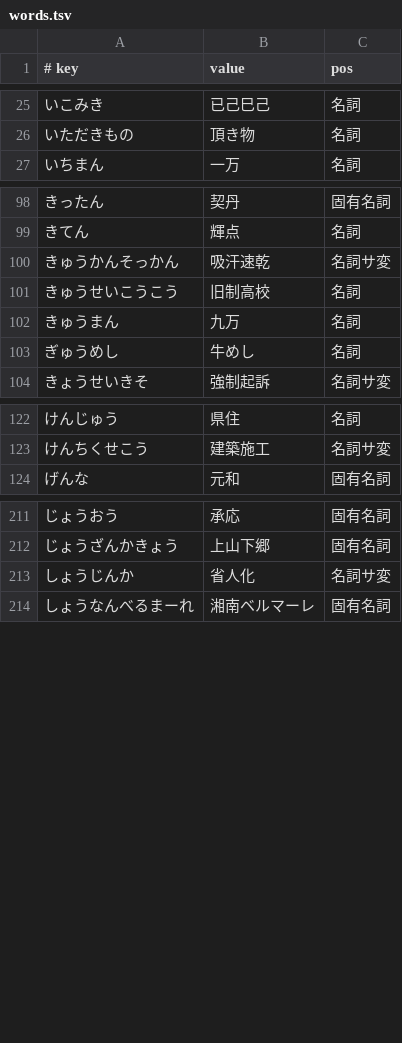
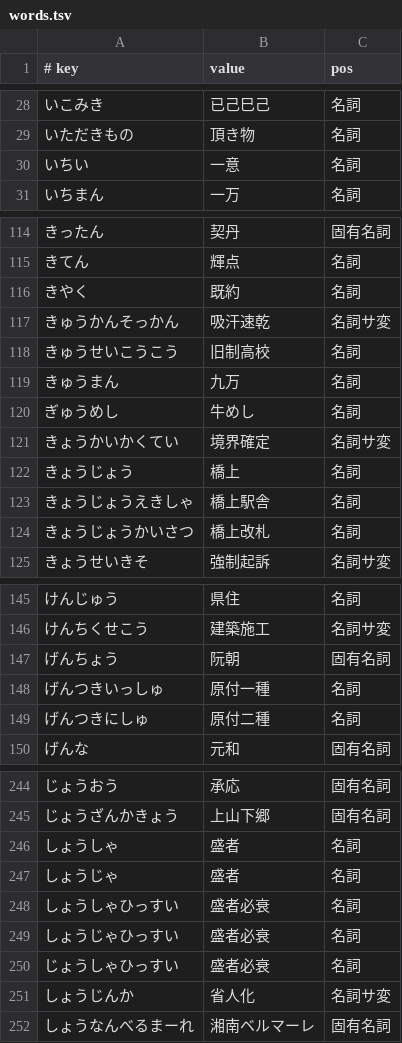
Before and after one commit to kimata1007/mozc-wai, a TSV file: src/data/dictionary_manual/words.tsv, drawn as a sheet; only a part is shown, gaps mark what is left out; the diff covers the shown part only; the diff names each change by its address in the sheet, - before the commit and + after, or states it on an @@ line.

Commit message:
Add words reported from contributors.
https://github.com/google/mozc/issues/1056

#typingquality

PiperOrigin-RevId: 778787141

```diff
--- a/src/data/dictionary_manual/words.tsv
+++ b/src/data/dictionary_manual/words.tsv
+row 30: いちい | 一意 | 名詞
+row 116: きやく | 既約 | 名詞
+row 121: きょうかいかくてい | 境界確定 | 名詞サ変
+row 122: きょうじょう | 橋上 | 名詞
+row 123: きょうじょうえきしゃ | 橋上駅舎 | 名詞
+row 124: きょうじょうかいさつ | 橋上改札 | 名詞
+row 147: げんちょう | 阮朝 | 固有名詞
+row 148: げんつきいっしゅ | 原付一種 | 名詞
+row 149: げんつきにしゅ | 原付二種 | 名詞
+row 246: しょうしゃ | 盛者 | 名詞
+row 247: しょうじゃ | 盛者 | 名詞
+row 248: しょうしゃひっすい | 盛者必衰 | 名詞
+row 249: しょうじゃひっすい | 盛者必衰 | 名詞
+row 250: じょうしゃひっすい | 盛者必衰 | 名詞
```
Also changed, not shown: 49 added rows elsewhere in this file, src/data/dictionary_manual/places.tsv, src/data/dictionary_oss/evaluation.tsv.
